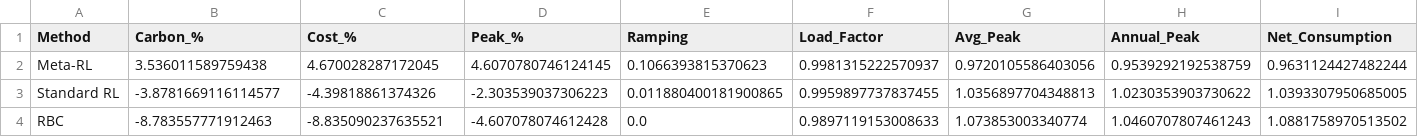
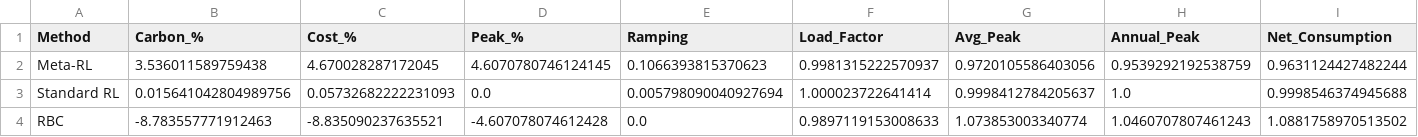
Before and after one commit to IrinaIvanovska/MastersThesis, a CSV file: outputs/eval/comprehensive_metrics/all_metrics.csv, drawn as a sheet.

```diff
--- a/outputs/eval/comprehensive_metrics/all_metrics.csv
+++ b/outputs/eval/comprehensive_metrics/all_metrics.csv
@@ -2,3 +2,3 @@ Method,Carbon_%,Cost_%,Peak_%,Ramping,Load_Factor,Avg_Peak,Annual_Peak,Net_Consu
 Meta-RL,3.536011589759438,4.670028287172045,4.6070780746124145,0.1066393815370623,0.9981315222570937,0.9720105586403056,0.9539292192538759,0.9631124427482244
-Standard RL,-3.8781669116114577,-4.39818861374326,-2.303539037306223,0.011880400181900865,0.9959897737837455,1.0356897704348813,1.0230353903730622,1.0393307950685005
+Standard RL,0.015641042804989756,0.05732682222231093,0.0,0.005798090040927694,1.000023722641414,0.9998412784205637,1.0,0.9998546374945688
 RBC,-8.783557771912463,-8.835090237635521,-4.607078074612428,0.0,0.9897119153008633,1.073853003340774,1.0460707807461243,1.0881758970513502
```
Also changed, not shown: 4 other files.
